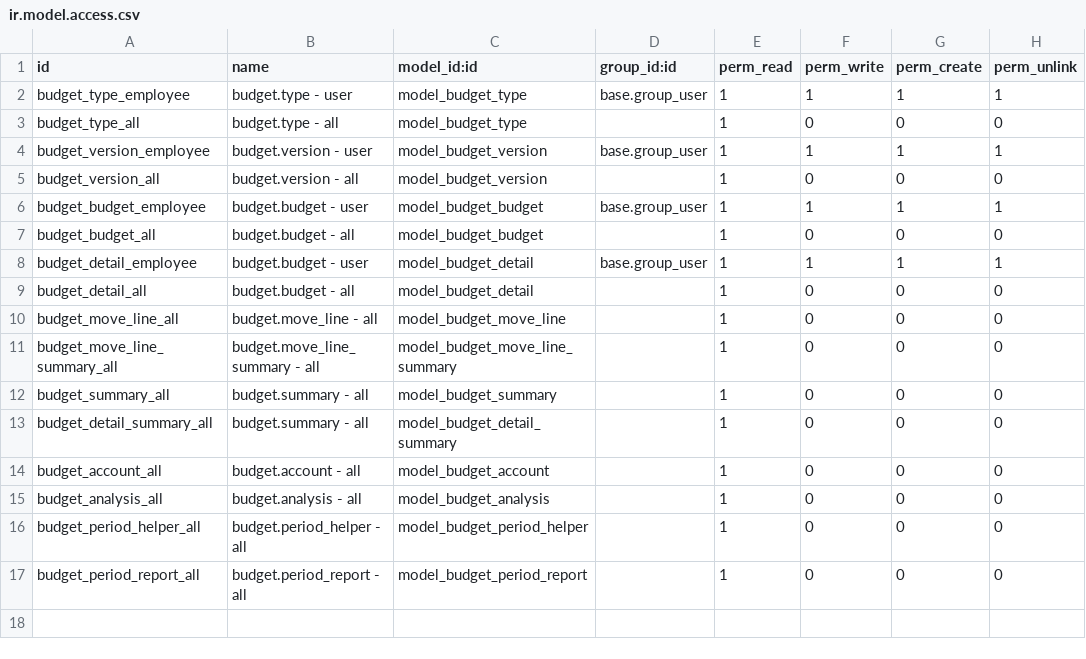
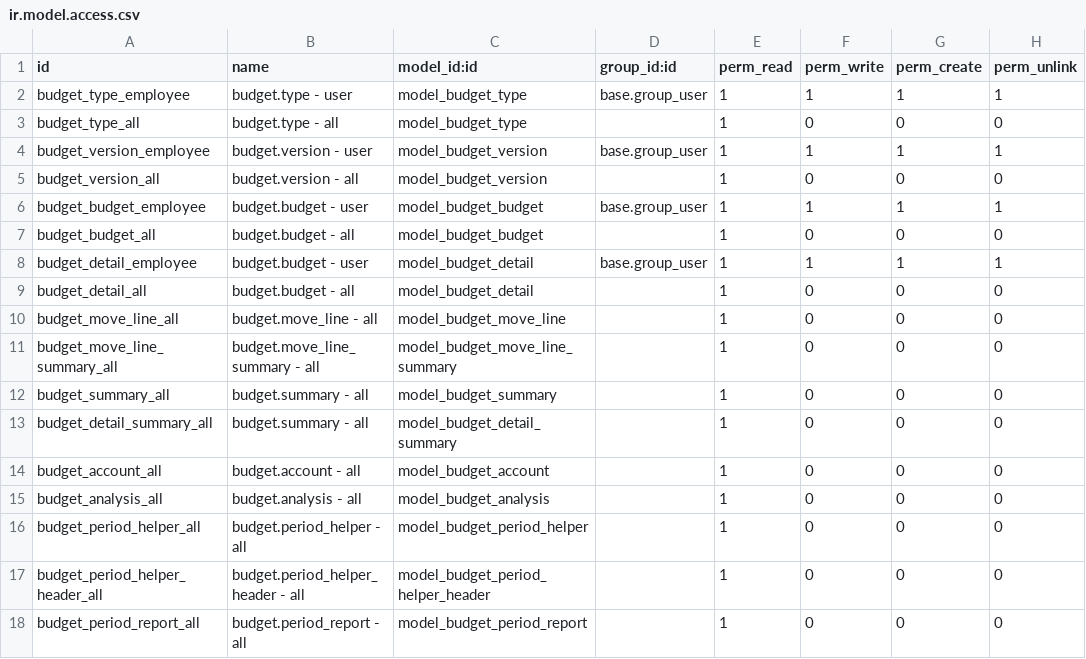
Before and after one commit to open-synergy/opnsynid-account-budget, a CSV file: budget_app/security/ir.model.access.csv, drawn as a sheet.

Commit message:
[8.0.2.8.0] budget_app
* Fix periodicaly budget report

```diff
--- a/budget_app/security/ir.model.access.csv
+++ b/budget_app/security/ir.model.access.csv
@@ -16,2 +16,3 @@ budget_analysis_all,budget.analysis - all,model_budget_analysis,,1,0,0,0
 budget_period_helper_all,budget.period_helper - all,model_budget_period_helper,,1,0,0,0
+budget_period_helper_header_all,budget.period_helper_header - all,model_budget_period_helper_header,,1,0,0,0
 budget_period_report_all,budget.period_report - all,model_budget_period_report,,1,0,0,0
```
Also changed, not shown: 5 other files.
